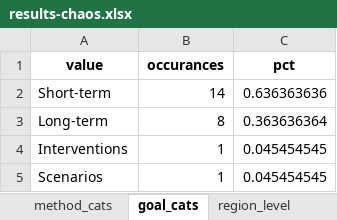
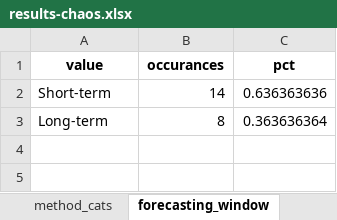
Before and after one commit to flixpar/covid-forecasting-review, an Excel workbook: results/results-chaos.xlsx, sheet forecasting_window, drawn as a sheet; values as stored, in another font and other column widths than the file's, no borders; the diff names each change by its address in the sheet, - before the commit and + after, or states it on an @@ line.

```diff
--- a/results/results-chaos.xlsx (sheet forecasting_window)
+++ b/results/results-chaos.xlsx (sheet forecasting_window)
-sheet tab: goal_cats
+sheet tab: forecasting_window
-row 4: Interventions | 1 | 0.045454545
-row 5: Scenarios | 1 | 0.045454545
```
Also changed, not shown: sheet eval_metrics, sheet target_cats, sheet data_cats, sheet region_level, sheet journal_subjects, sheet limitation_cats, other sheet tabs, results/results-main.xlsx, results/results-physics.xlsx, 14 other files.
